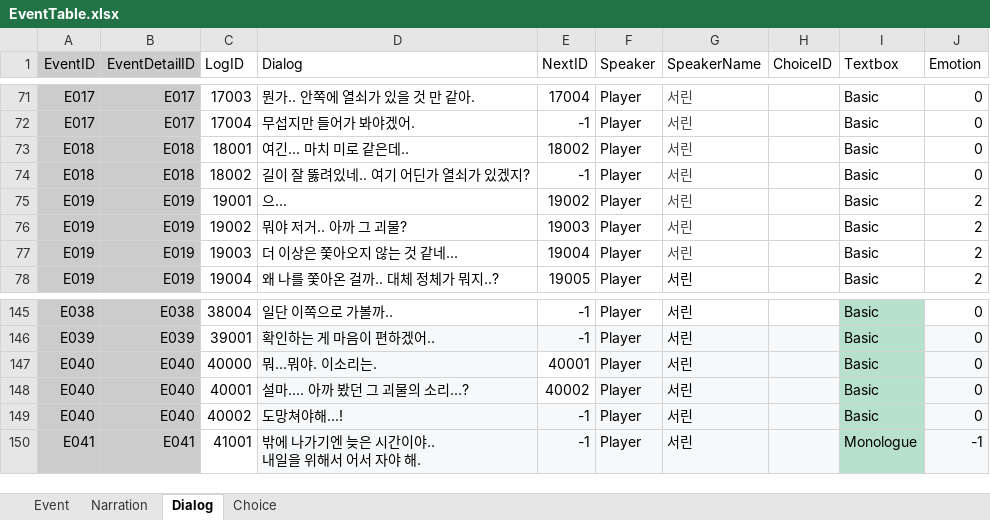
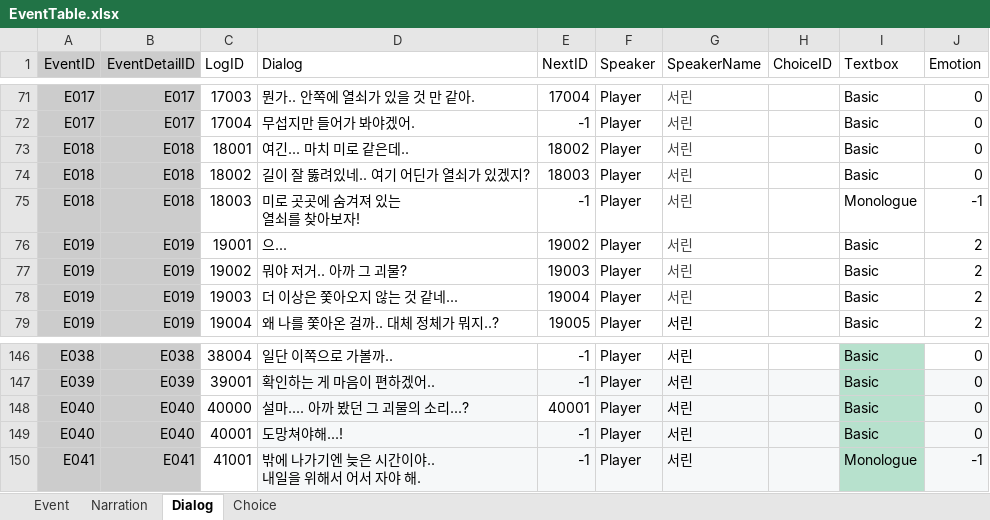
Before and after one commit to hyezzl/DreamDementor, an Excel workbook: Assets/02Script/Table/EventTable.xlsx, sheet Dialog, drawn as a sheet; only a part is shown, gaps mark what is left out; values as stored, in another font and other column widths than the file's, no borders; charts and pictures and table styles not drawn; removed rows and columns are numbered as before the commit, all else as after; ↵ is a line break in a cell; the diff names each change by its address in the sheet, - before the commit and + after, or states it on an @@ line.

```diff
--- a/Assets/02Script/Table/EventTable.xlsx (sheet Dialog)
+++ b/Assets/02Script/Table/EventTable.xlsx (sheet Dialog)
-E74 (NextID): -1
+E74 (NextID): 18003
+row 75: E018 | E018 | 18003 | 미로 곳곳에 숨겨져 있는 ↵ 열쇠를 찾아보자! | -1 | Player | 서린 |  | Monologue | -1
-D148 (Dialog): 뭐...뭐야. 이소리는.
+D148 (Dialog): 설마.... 아까 봤던 그 괴물의 소리...?
-D149 (Dialog): 설마.... 아까 봤던 그 괴물의 소리...?
+D149 (Dialog): 도망쳐야해...!
-E149 (NextID): 40002
+E149 (NextID): -1
-E149 fill: none
+E149 fill: #F6F8F9
-row 149: E040 | E040 | 40002 | 도망쳐야해...! | -1 | Player | 서린 |  | Basic | 0
```
Also changed, not shown: Assets/02Script/Table/NpcTable.xlsx, 39 other files.
